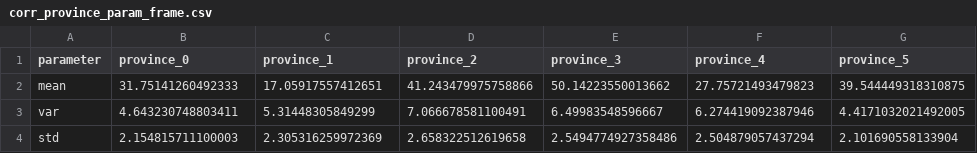
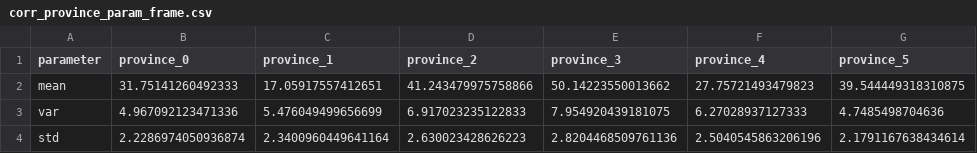
Before and after one commit to thomasjdelaney/Multiscale, a CSV file: csv/gaussian/corr_province_param_frame.csv, drawn as a sheet.

```diff
--- a/csv/gaussian/corr_province_param_frame.csv
+++ b/csv/gaussian/corr_province_param_frame.csv
@@ -2,3 +2,3 @@ parameter,province_0,province_1,province_2,province_3,province_4,province_5
 mean,31.75141260492333,17.05917557412651,41.243479975758866,50.14223550013662,27.75721493479823,39.544449318310875
-var,4.643230748803411,5.31448305849299,7.066678581100491,6.49983548596667,6.274419092387946,4.4171032021492005
-std,2.154815711100003,2.305316259972369,2.658322512619658,2.5494774927358486,2.504879057437294,2.101690558133904
+var,4.967092123471336,5.476049499656699,6.917023235122833,7.954920439181075,6.27028937127333,4.7485498704636
+std,2.2286974050936874,2.3400960449641164,2.630023428626223,2.8204468509761136,2.5040545863206196,2.1791167638434614
```
Also changed, not shown: csv/gaussian/corr_country_measurement_frame.csv, csv/gaussian/corr_province_measurement_frame.csv, 11 other files.
